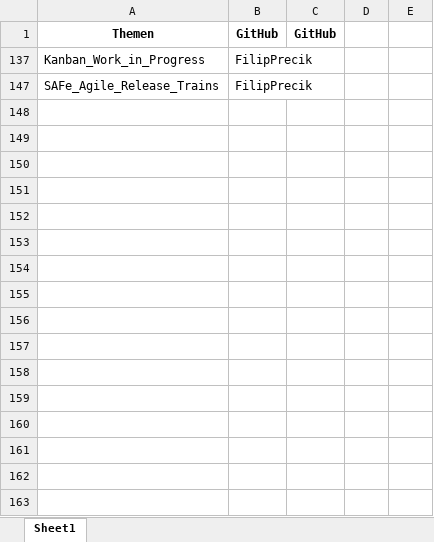
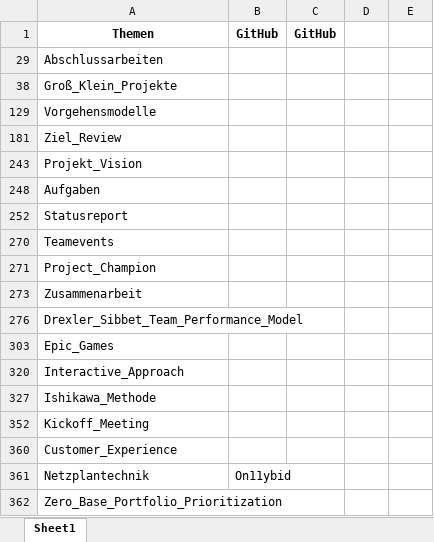
Before and after one commit to ManagingProjectsSuccessfully/ManagingProjectsSuccessfully.github.io, an Excel workbook: Verwaltung/2021-10-26_Themenzuordnung.xlsx, sheet Sheet1, drawn as a sheet; values as stored, in another font and other column widths than the file's, no borders; removed rows and columns are numbered as before the commit, all else as after; the diff names each change by its address in the sheet, - before the commit and + after, or states it on an @@ line.

```diff
--- a/Verwaltung/2021-10-26_Themenzuordnung.xlsx (sheet Sheet1)
+++ b/Verwaltung/2021-10-26_Themenzuordnung.xlsx (sheet Sheet1)
@@ row 137 hidden: Kanban_Work_in_Progress | FilipPrecik @@
@@ row 147 hidden: SAFe_Agile_Release_Trains | FilipPrecik @@
@@ row 29 unhidden: Abschlussarbeiten @@
@@ row 38 unhidden: Groß_Klein_Projekte @@
@@ row 129 unhidden: Vorgehensmodelle @@
@@ row 181 unhidden: Ziel_Review @@
@@ row 243 unhidden: Projekt_Vision @@
@@ row 248 unhidden: Aufgaben @@
@@ row 252 unhidden: Statusreport @@
@@ row 270 unhidden: Teamevents @@
@@ row 271 unhidden: Project_Champion @@
@@ row 273 unhidden: Zusammenarbeit @@
@@ row 276 unhidden: Drexler_Sibbet_Team_Performance_Model @@
@@ row 303 unhidden: Epic_Games @@
@@ row 320 unhidden: Interactive_Approach @@
@@ row 327 unhidden: Ishikawa_Methode @@
@@ row 352 unhidden: Kickoff_Meeting @@
@@ row 360 unhidden: Customer_Experience @@
+row 361: Netzplantechnik | On11ybid
@@ row 362 unhidden: Zero_Base_Portfolio_Prioritization @@
```
Also changed, not shown: 4 other files.
